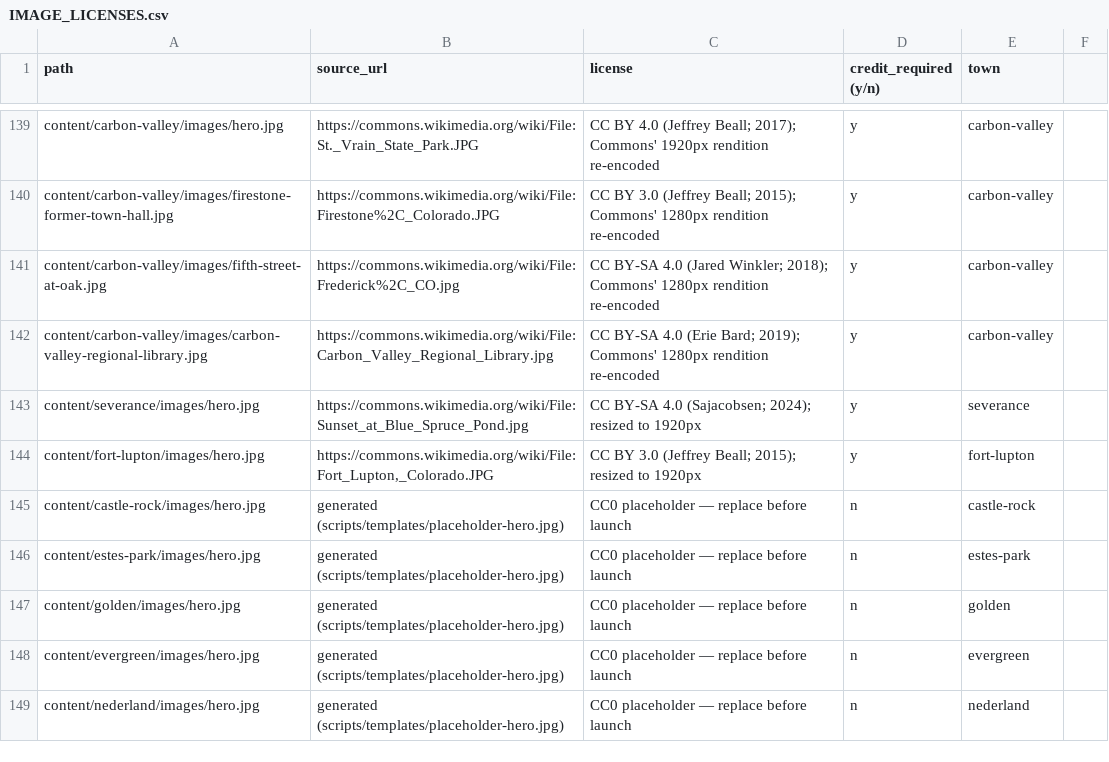
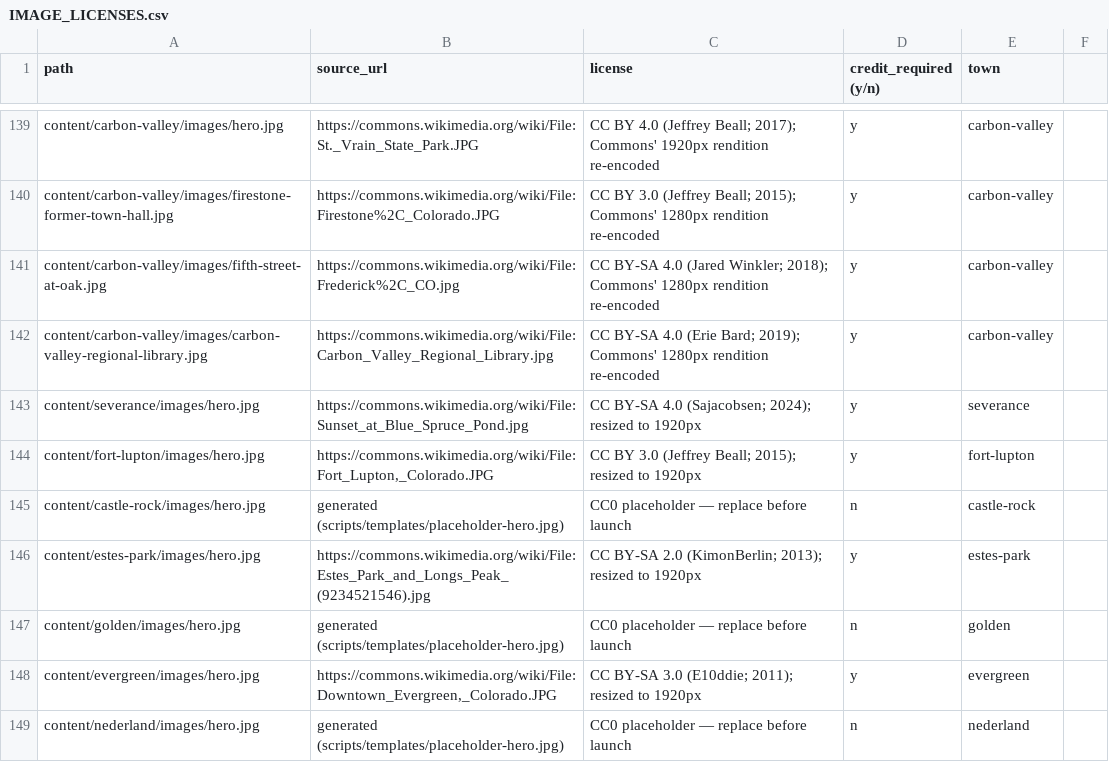
Before and after one commit to jlerner1965/insidethetowns, a CSV file: IMAGE_LICENSES.csv, drawn as a sheet; only a part is shown, gaps mark what is left out.

```diff
--- a/IMAGE_LICENSES.csv
+++ b/IMAGE_LICENSES.csv
@@ -145,5 +145,5 @@ content/fort-lupton/images/hero.jpg,"https://commons.wikimedia.org/wiki/File:For
 content/castle-rock/images/hero.jpg,generated (scripts/templates/placeholder-hero.jpg),CC0 placeholder — replace before launch,n,castle-rock
-content/estes-park/images/hero.jpg,generated (scripts/templates/placeholder-hero.jpg),CC0 placeholder — replace before launch,n,estes-park
+content/estes-park/images/hero.jpg,"https://commons.wikimedia.org/wiki/File:Estes_Park_and_Longs_Peak_(9234521546).jpg",CC BY-SA 2.0 (KimonBerlin; 2013); resized to 1920px,y,estes-park
 content/golden/images/hero.jpg,generated (scripts/templates/placeholder-hero.jpg),CC0 placeholder — replace before launch,n,golden
-content/evergreen/images/hero.jpg,generated (scripts/templates/placeholder-hero.jpg),CC0 placeholder — replace before launch,n,evergreen
+content/evergreen/images/hero.jpg,"https://commons.wikimedia.org/wiki/File:Downtown_Evergreen,_Colorado.JPG",CC BY-SA 3.0 (E10ddie; 2011); resized to 1920px,y,evergreen
 content/nederland/images/hero.jpg,generated (scripts/templates/placeholder-hero.jpg),CC0 placeholder — replace before launch,n,nederland
```
Also changed, not shown: 4 other files.
